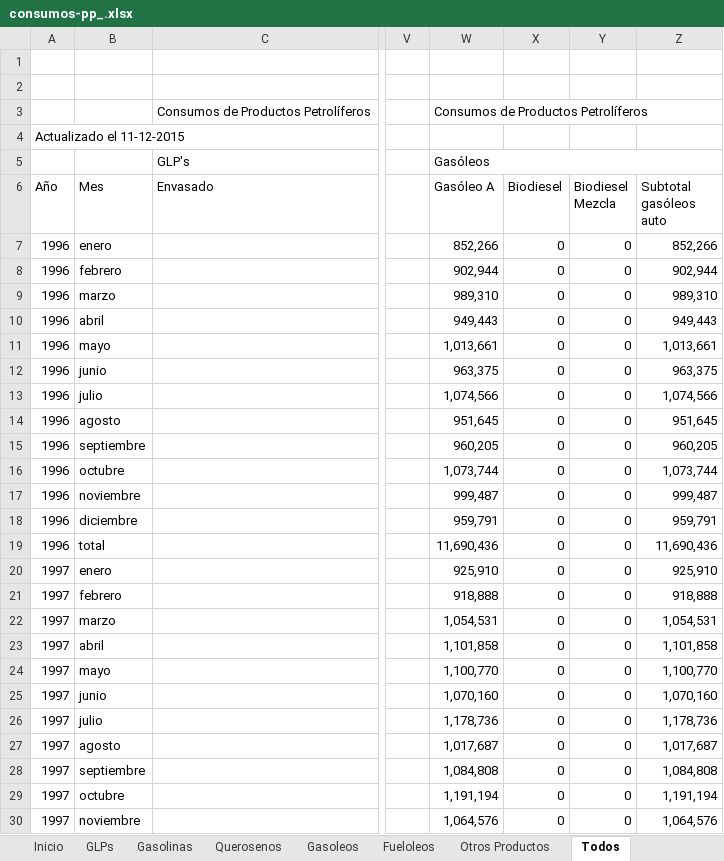
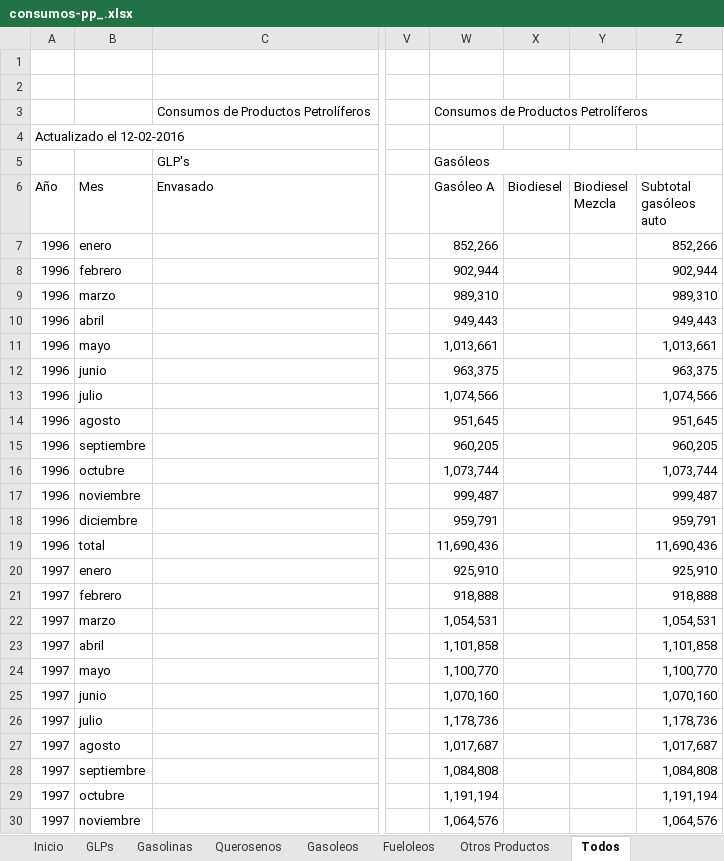
Before and after one commit to BaltiBoix/CORES, an Excel workbook: consumos-pp_.xlsx, sheet Todos, drawn as a sheet; only a part is shown, gaps mark what is left out; values as stored, in another font and other column widths than the file's, no cell formats; charts and pictures and conditional formats not drawn; the diff covers the shown part only; the diff names each change by its address in the sheet, - before the commit and + after, or states it on an @@ line.

```diff
--- a/consumos-pp_.xlsx (sheet Todos)
+++ b/consumos-pp_.xlsx (sheet Todos)
-A4 (Año): Actualizado el 11-12-2015
+A4 (Año): Actualizado el 12-02-2016
-X7:X30 (Biodiesel): 0
+X7:X30 (Biodiesel): (empty)
-Y7:Y30 (Biodiesel Mezcla): 0
+Y7:Y30 (Biodiesel Mezcla): (empty)
```
Also changed, not shown: 3 added rows and 324 edited cells elsewhere in this sheet, sheet Gasoleos, sheet Gasolinas, sheet Otros Productos, sheet GLPs, sheet Querosenos, sheet Fueloleos, 1 more sheet, cell formats, consumos-pp.xlsx, 14 other files.
